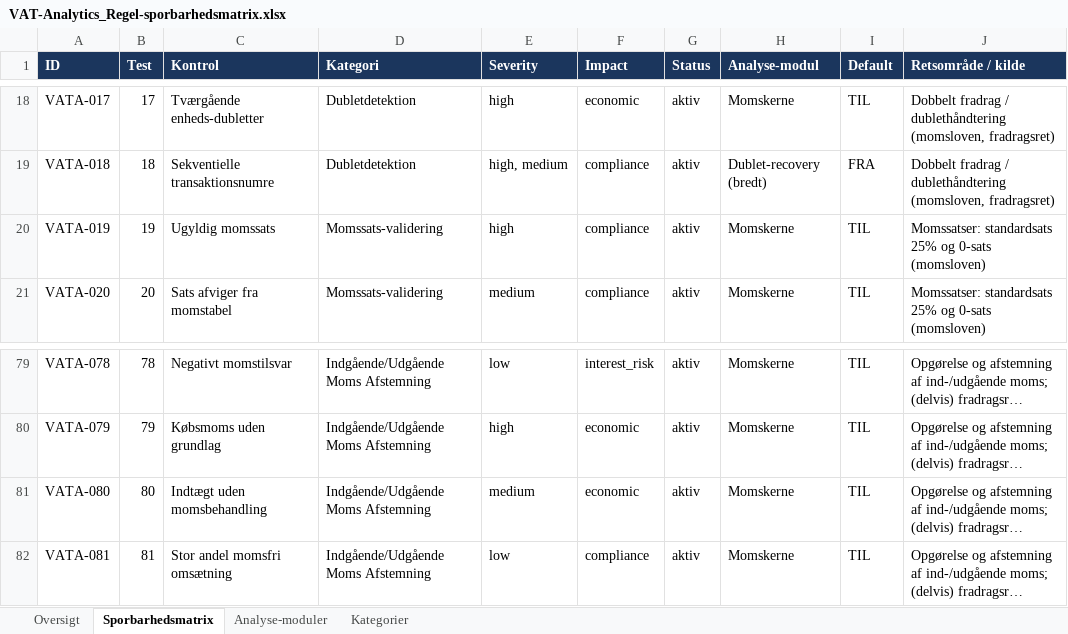
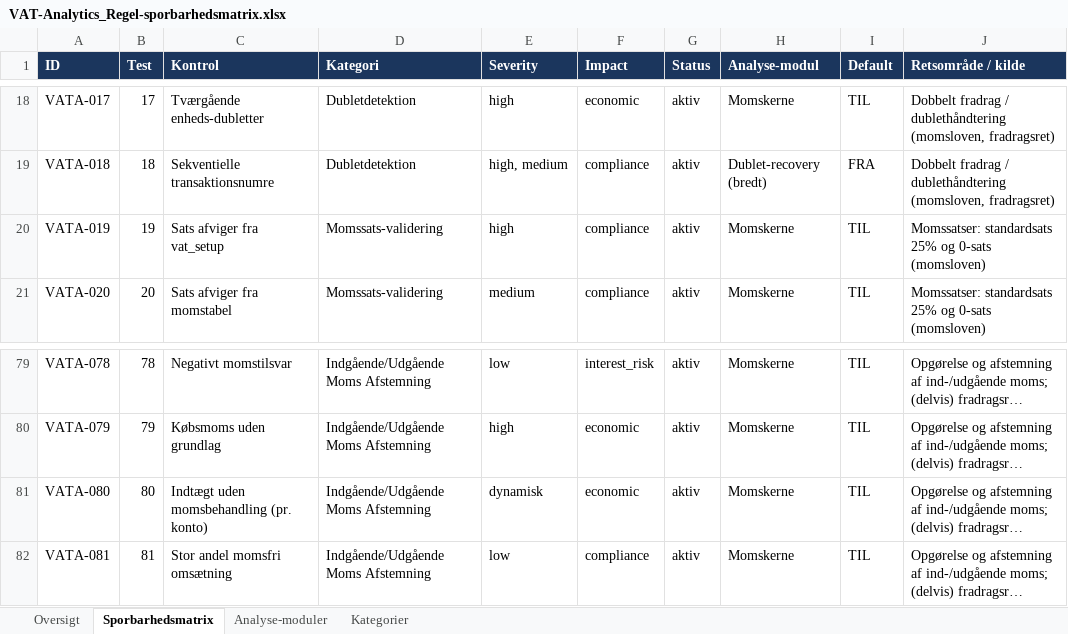
Before and after one commit to Bal1979/vat-analytics-app, an Excel workbook: docs/VAT-Analytics_Regel-sporbarhedsmatrix.xlsx, sheet Sporbarhedsmatrix, drawn as a sheet; only a part is shown, gaps mark what is left out; long unchanged cells end in …; values as stored, in another font and other column widths than the file's, no borders; the diff names each change by its address in the sheet, - before the commit and + after, or states it on an @@ line.

```diff
--- a/docs/VAT-Analytics_Regel-sporbarhedsmatrix.xlsx (sheet Sporbarhedsmatrix)
+++ b/docs/VAT-Analytics_Regel-sporbarhedsmatrix.xlsx (sheet Sporbarhedsmatrix)
-C20 (Kontrol): Ugyldig momssats
+C20 (Kontrol): Sats afviger fra vat_setup
-C81 (Kontrol): Indtægt uden momsbehandling
+C81 (Kontrol): Indtægt uden momsbehandling (pr. konto)
-E81 (Severity): medium
+E81 (Severity): dynamisk
```
Also changed, not shown: sheet Oversigt, 20 other files.
